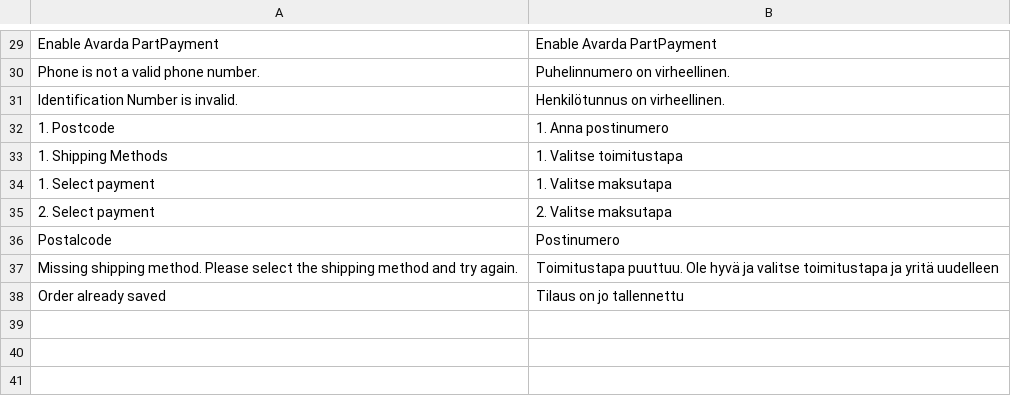
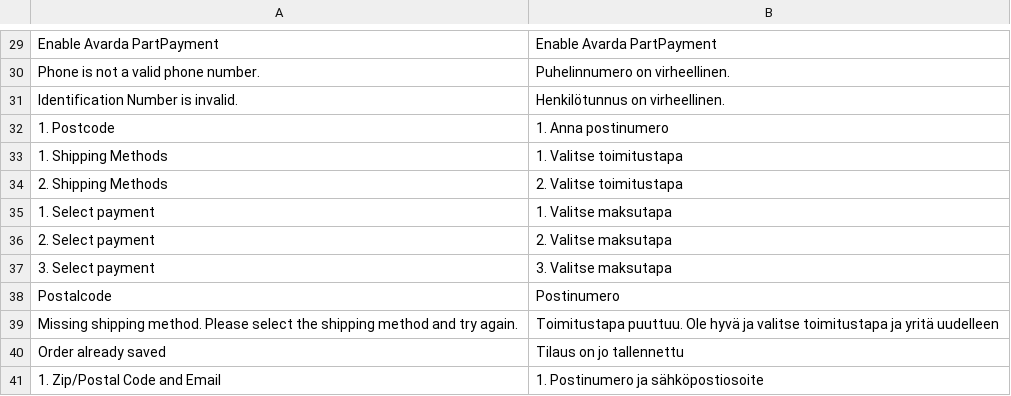
Before and after one commit to avarda-ab/Magento-2-Checkout-3-module, a CSV file: i18n/fi_FI.csv, drawn as a sheet; only a part is shown, gaps mark what is left out; the diff names each change by its address in the sheet, - before the commit and + after, or states it on an @@ line.

```diff
--- a/i18n/fi_FI.csv
+++ b/i18n/fi_FI.csv
+row 34: 2. Shipping Methods | 2. Valitse toimitustapa
+row 37: 3. Select payment | 3. Valitse maksutapa
+row 41: 1. Zip/Postal Code and Email | 1. Postinumero ja sähköpostiosoite
```
Also changed, not shown: 8 other files.
